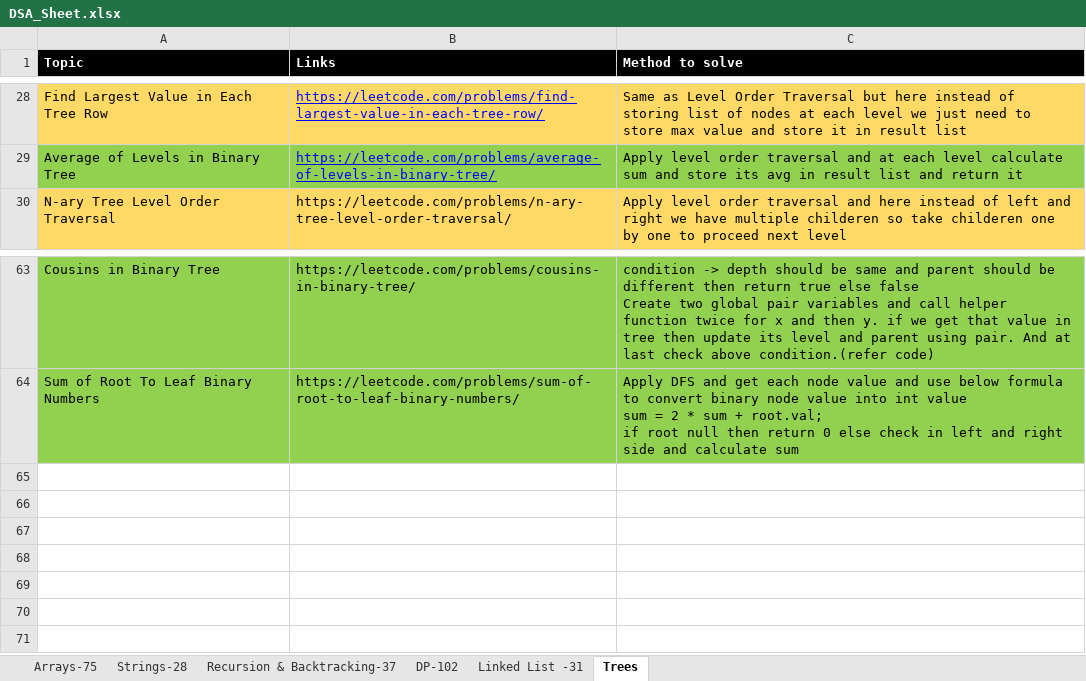
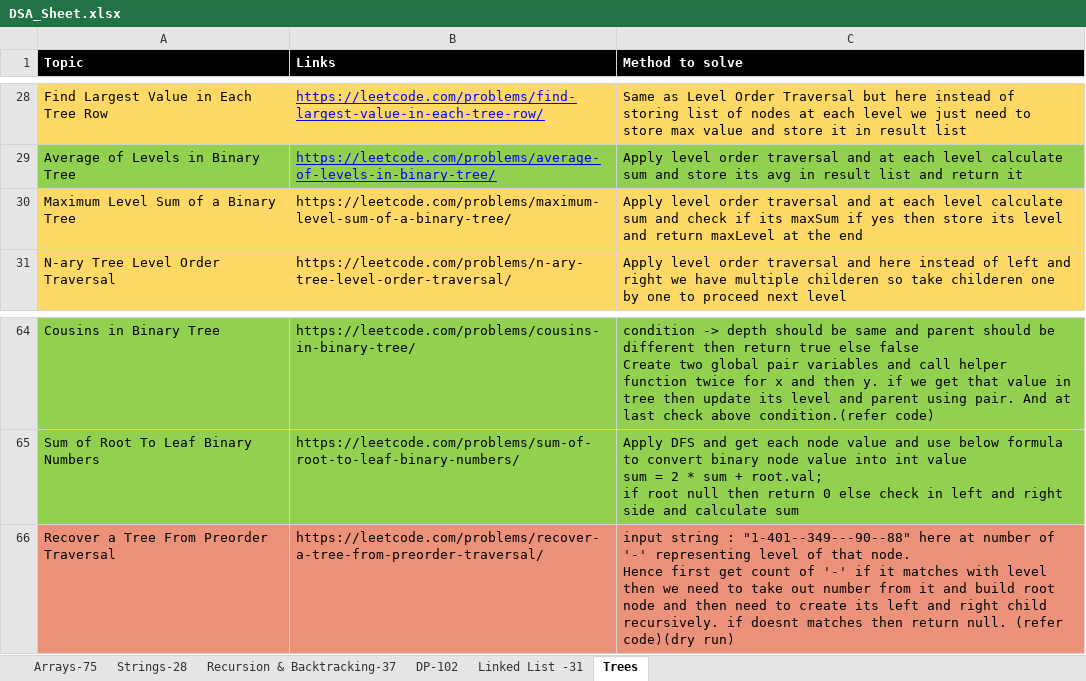
Before and after one commit to omkar1304/DSA-Leetcode, an Excel workbook: DSA_Sheet.xlsx, sheet Trees, drawn as a sheet; only a part is shown, gaps mark what is left out; values as stored, in another font and other column widths than the file's, no borders; ↵ is a line break in a cell; the diff names each change by its address in the sheet, - before the commit and + after, or states it on an @@ line.

```diff
--- a/DSA_Sheet.xlsx (sheet Trees)
+++ b/DSA_Sheet.xlsx (sheet Trees)
+row 30: Maximum Level Sum of a Binary Tree | https://leetcode.com/problems/maximum-level-sum-of-a-binary-tree/ | Apply level order traversal and at each level calculate sum and check if its maxSum if yes then store its level and return maxLevel at the end
+row 66: Recover a Tree From Preorder Traversal | https://leetcode.com/problems/recover-a-tree-from-preorder-traversal/ | input string : "1-401--349---90--88" here at number of '-' representing level of that node. ↵ Hence first get count of '-' if it matches with level then we need to take out number from it and build root node and then need to create its left and right child recursively. if doesnt matches then return null. (refer code)(dry run)
```
Also changed, not shown: 2 other files.
